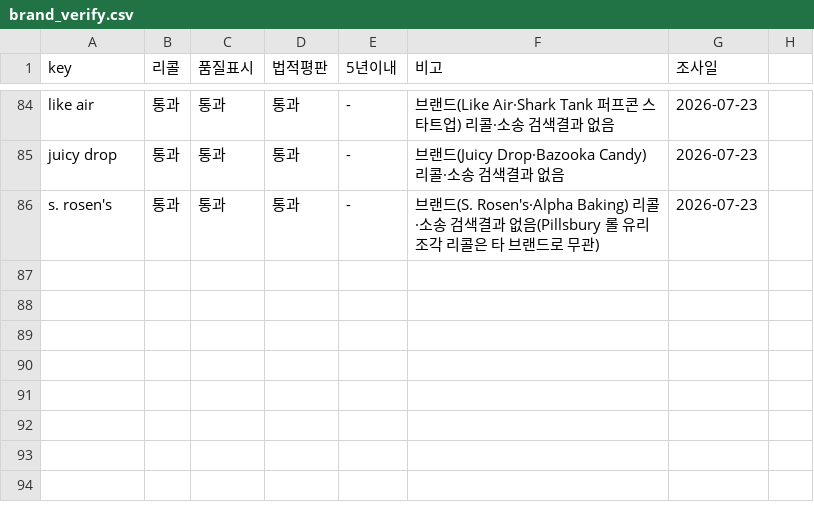
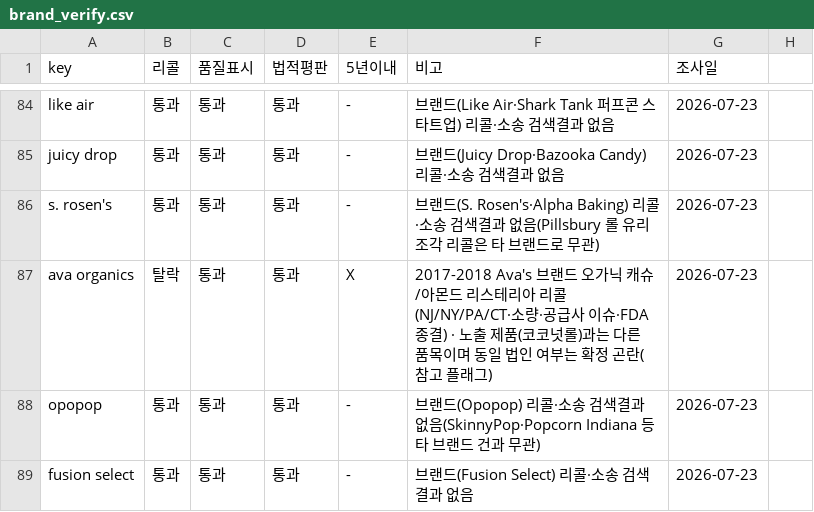
Before and after one commit to minseokedwardchoi-cmyk/costco-label-ocr, a CSV file: brand-verify/brand_verify.csv, drawn as a sheet; only a part is shown, gaps mark what is left out; the diff names each change by its address in the sheet, - before the commit and + after, or states it on an @@ line.

```diff
--- a/brand-verify/brand_verify.csv
+++ b/brand-verify/brand_verify.csv
+row 87: ava organics | 탈락 | 통과 | 통과 | X | 2017-2018 Ava's 브랜드 오가닉 캐슈/아몬드 리스테리아 리콜(NJ/NY/PA/CT·소량·공급사 이슈·FDA 종결) · 노출 제품(코코넛롤)과는 다른 품목이며 동일 법인 여부는 확정 곤란(참고 플래그) | 2026-07-23
+row 88: opopop | 통과 | 통과 | 통과 | - | 브랜드(Opopop) 리콜·소송 검색결과 없음(SkinnyPop·Popcorn Indiana 등 타 브랜드 건과 무관) | 2026-07-23
+row 89: fusion select | 통과 | 통과 | 통과 | - | 브랜드(Fusion Select) 리콜·소송 검색결과 없음 | 2026-07-23
```
Also changed, not shown: 2 other files.
